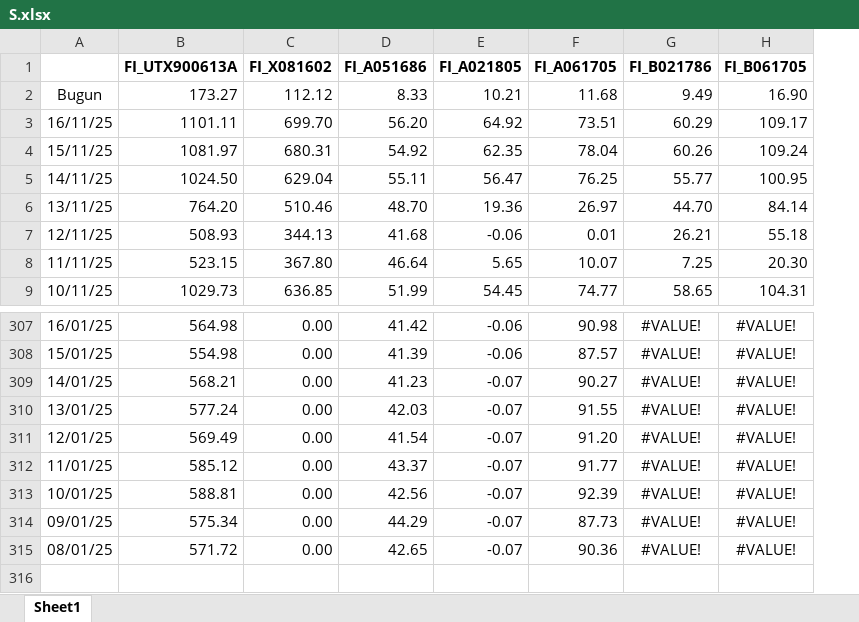
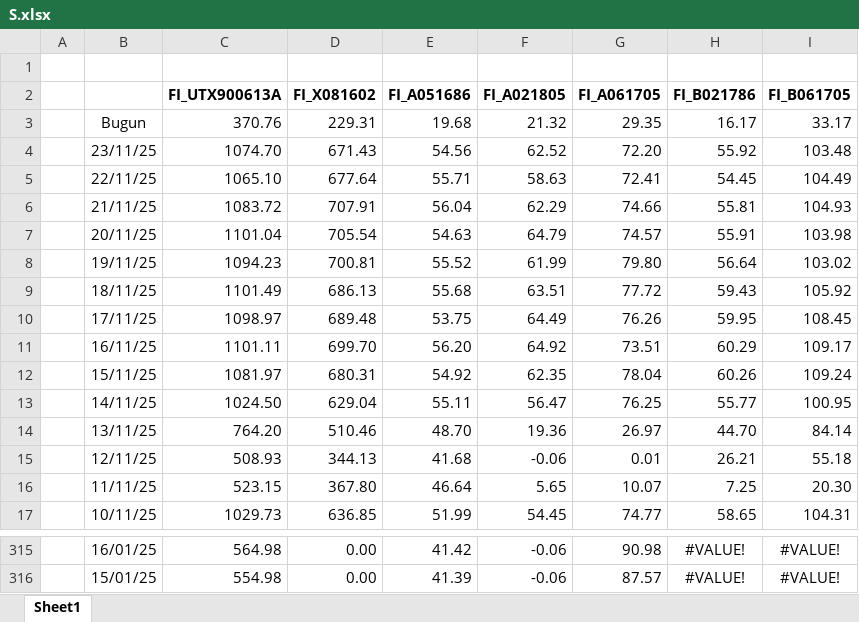
Before and after one commit to berkeparlat/ecocell, an Excel workbook: dcs rapor/S.xlsx, sheet Sheet1, drawn as a sheet; only a part is shown, gaps mark what is left out; values as stored, in another font and other column widths than the file's, no borders; removed rows and columns are numbered as before the commit, all else as after; the diff names each change by its address in the sheet, - before the commit and + after, or states it on an @@ line.

```diff
--- a/dcs rapor/S.xlsx (sheet Sheet1)
+++ b/dcs rapor/S.xlsx (sheet Sheet1)
+column A, empty
+row 1: (empty)
-C3 (FI_UTX900613A): 173.27
+C3 (FI_UTX900613A): 370.76
-D3 (FI_X081602): 112.12
+D3 (FI_X081602): 229.31
-E3 (FI_A051686): 8.33
+E3 (FI_A051686): 19.68
-F3 (FI_A021805): 10.21
+F3 (FI_A021805): 21.32
-G3 (FI_A061705): 11.68
+G3 (FI_A061705): 29.35
-H3 (FI_B021786): 9.49
+H3 (FI_B021786): 16.17
-I3 (FI_B061705): 16.90
+I3 (FI_B061705): 33.17
+row 4:  | 23/11/25 | 1074.70 | 671.43 | 54.56 | 62.52 | 72.20 | 55.92 | 103.48
+row 5:  | 22/11/25 | 1065.10 | 677.64 | 55.71 | 58.63 | 72.41 | 54.45 | 104.49
+row 6:  | 21/11/25 | 1083.72 | 707.91 | 56.04 | 62.29 | 74.66 | 55.81 | 104.93
+row 7:  | 20/11/25 | 1101.04 | 705.54 | 54.63 | 64.79 | 74.57 | 55.91 | 103.98
+row 8:  | 19/11/25 | 1094.23 | 700.81 | 55.52 | 61.99 | 79.80 | 56.64 | 103.02
+row 9:  | 18/11/25 | 1101.49 | 686.13 | 55.68 | 63.51 | 77.72 | 59.43 | 105.92
+row 10:  | 17/11/25 | 1098.97 | 689.48 | 53.75 | 64.49 | 76.26 | 59.95 | 108.45
-row 309: 14/01/25 | 568.21 | 0.00 | 41.23 | -0.07 | 90.27 | #VALUE! | #VALUE!
-row 310: 13/01/25 | 577.24 | 0.00 | 42.03 | -0.07 | 91.55 | #VALUE! | #VALUE!
-row 311: 12/01/25 | 569.49 | 0.00 | 41.54 | -0.07 | 91.20 | #VALUE! | #VALUE!
-row 312: 11/01/25 | 585.12 | 0.00 | 43.37 | -0.07 | 91.77 | #VALUE! | #VALUE!
-row 313: 10/01/25 | 588.81 | 0.00 | 42.56 | -0.07 | 92.39 | #VALUE! | #VALUE!
-row 314: 09/01/25 | 575.34 | 0.00 | 44.29 | -0.07 | 87.73 | #VALUE! | #VALUE!
-row 315: 08/01/25 | 571.72 | 0.00 | 42.65 | -0.07 | 90.36 | #VALUE! | #VALUE!
```
Also changed, not shown: dcs rapor/Siparişler.xlsx, 23 other files.
